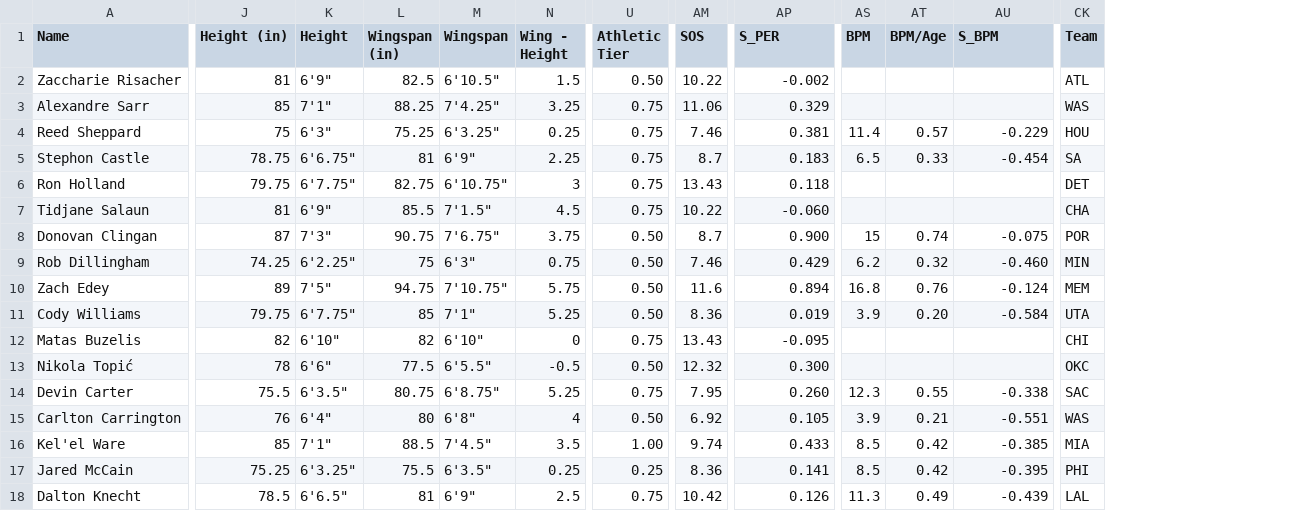
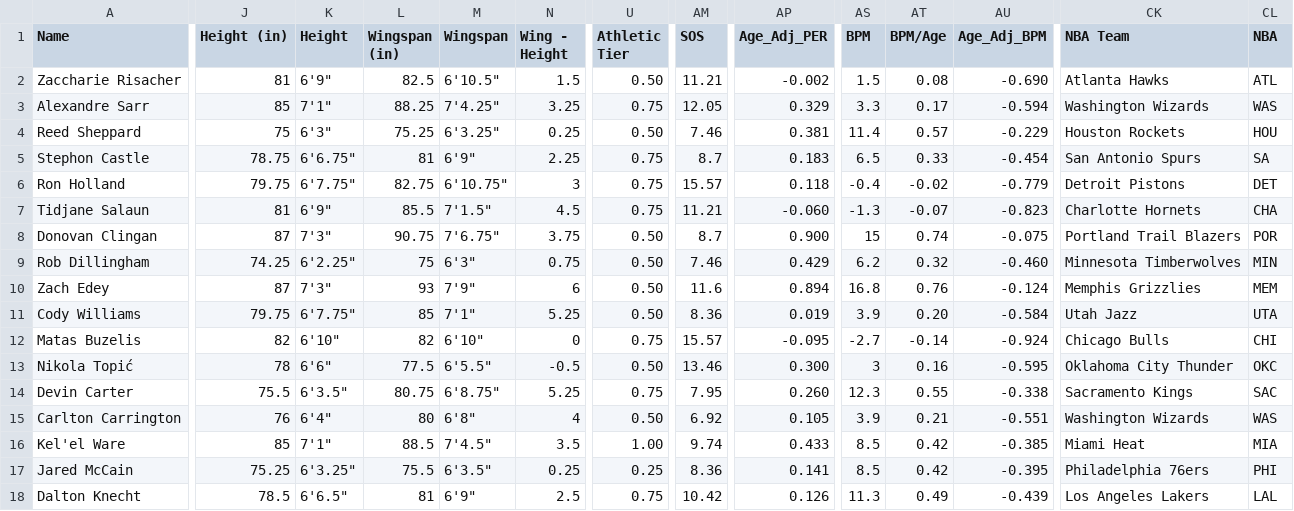
Before and after one commit to tawnyparkmetrics/tawnyparkmetrics.github.io, a CSV file: public/2024_Draft_Class.csv, drawn as a sheet; only a part is shown, gaps mark what is left out; addresses are those after the commit; the diff covers the shown part only; the diff names each change by its address in the sheet, - before the commit and + after, or states it on an @@ line.

```diff
--- a/public/2024_Draft_Class.csv
+++ b/public/2024_Draft_Class.csv
+column CK (NBA Team), rows 2-18: Atlanta Hawks | Washington Wizards | Houston Rockets | San Antonio Spurs | Detroit Pistons | Charlotte Hornets | Portland Trail Blazers | Minnesota Timberwolves | Memphis Grizzlies | Utah Jazz | Chicago Bulls | Oklahoma City Thunder | Sacramento Kings | Washington Wizards | Miami Heat | Philadelphia 76ers | Los Angeles Lakers
-AP1: S_PER
+AP1: Age_Adj_PER
-AU1: S_BPM
+AU1: Age_Adj_BPM
-CL1: Team
+CL1: NBA
-AM2 (SOS): 10.22
+AM2 (SOS): 11.21
-AS2 (BPM): (empty)
+AS2 (BPM): 1.5
-AT2 (BPM/Age): (empty)
+AT2 (BPM/Age): 0.08
-AU2 (Age_Adj_BPM): (empty)
+AU2 (Age_Adj_BPM): -0.690
-AM3 (SOS): 11.06
+AM3 (SOS): 12.05
-AS3 (BPM): (empty)
+AS3 (BPM): 3.3
-AT3 (BPM/Age): (empty)
+AT3 (BPM/Age): 0.17
-AU3 (Age_Adj_BPM): (empty)
+AU3 (Age_Adj_BPM): -0.594
-U4 (Athletic Tier): 0.75
+U4 (Athletic Tier): 0.50
-AM6 (SOS): 13.43
+AM6 (SOS): 15.57
-AS6 (BPM): (empty)
+AS6 (BPM): -0.4
-AT6 (BPM/Age): (empty)
+AT6 (BPM/Age): -0.02
-AU6 (Age_Adj_BPM): (empty)
+AU6 (Age_Adj_BPM): -0.779
-AM7 (SOS): 10.22
+AM7 (SOS): 11.21
-AS7 (BPM): (empty)
+AS7 (BPM): -1.3
-AT7 (BPM/Age): (empty)
+AT7 (BPM/Age): -0.07
-AU7 (Age_Adj_BPM): (empty)
+AU7 (Age_Adj_BPM): -0.823
-J10 (Height (in)): 89
+J10 (Height (in)): 87
-K10 (Height): 7'5"
+K10 (Height): 7'3"
-L10 (Wingspan (in)): 94.75
+L10 (Wingspan (in)): 93
-M10 (Wingspan): 7'10.75"
+M10 (Wingspan): 7'9"
-N10 (Wing - Height): 5.75
+N10 (Wing - Height): 6
-AM12 (SOS): 13.43
+AM12 (SOS): 15.57
-AS12 (BPM): (empty)
+AS12 (BPM): -2.7
-AT12 (BPM/Age): (empty)
+AT12 (BPM/Age): -0.14
-AU12 (Age_Adj_BPM): (empty)
+AU12 (Age_Adj_BPM): -0.924
-AM13 (SOS): 12.32
+AM13 (SOS): 13.46
-AS13 (BPM): (empty)
+AS13 (BPM): 3
-AT13 (BPM/Age): (empty)
+AT13 (BPM/Age): 0.16
-AU13 (Age_Adj_BPM): (empty)
+AU13 (Age_Adj_BPM): -0.595
```
Also changed, not shown: 44 edited cells elsewhere in this file, 12 other files.
